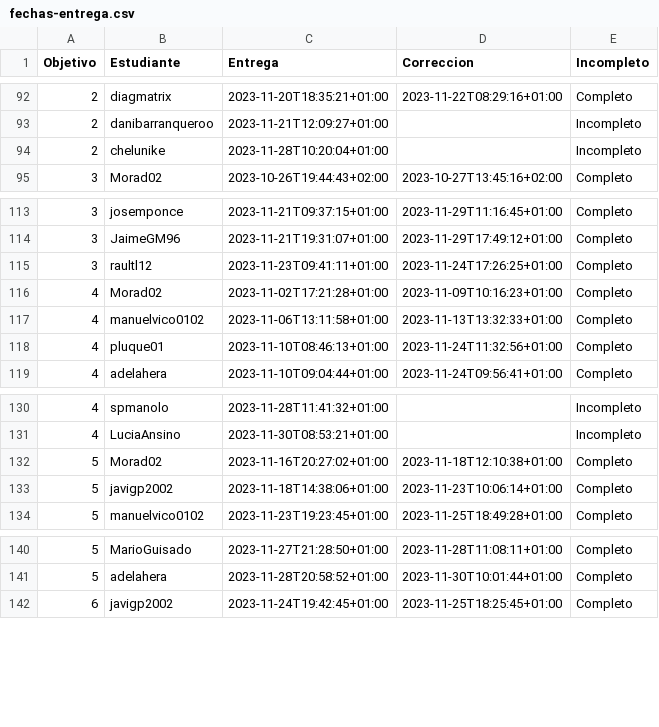
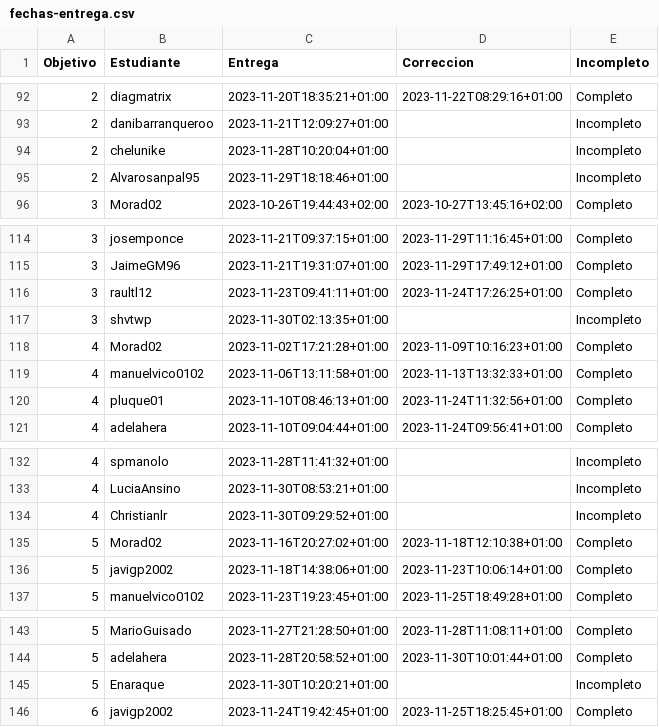
Before and after one commit to JJ/IV-23-24, a CSV file: data/fechas-entrega.csv, drawn as a sheet; only a part is shown, gaps mark what is left out; the diff names each change by its address in the sheet, - before the commit and + after, or states it on an @@ line.

Commit message:
:arrow_up: Actualiza datos

```diff
--- a/data/fechas-entrega.csv
+++ b/data/fechas-entrega.csv
+row 95: 2 | Alvarosanpal95 | 2023-11-29T18:18:46+01:00 |  | Incompleto
+row 117: 3 | shvtwp | 2023-11-30T02:13:35+01:00 |  | Incompleto
+row 134: 4 | Christianlr | 2023-11-30T09:29:52+01:00 |  | Incompleto
+row 145: 5 | Enaraque | 2023-11-30T10:20:21+01:00 |  | Incompleto
```
